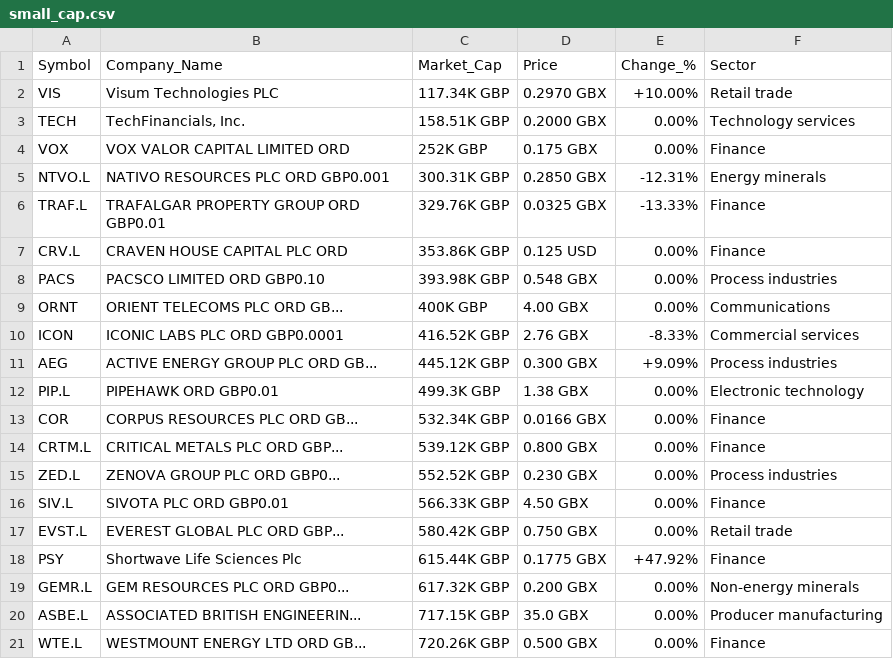
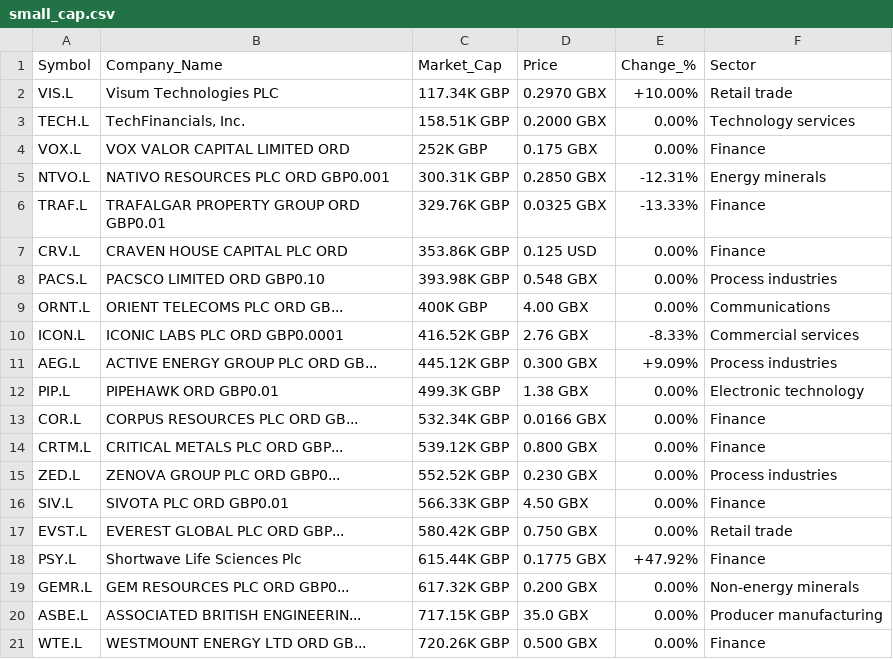
Before and after one commit to niharikapatil2306/InvestX, a CSV file: small_cap.csv, drawn as a sheet.

```diff
--- a/small_cap.csv
+++ b/small_cap.csv
@@ -1,5 +1,5 @@
 Symbol;Company_Name;Market_Cap;Price;Change_%;Sector
-VIS;Visum Technologies PLC;117.34K GBP;0.2970 GBX;+10.00%;Retail trade
-TECH;TechFinancials, Inc.;158.51K GBP;0.2000 GBX;0.00%;Technology services
-VOX;VOX VALOR CAPITAL LIMITED ORD;252K GBP;0.175 GBX;0.00%;Finance
+VIS.L;Visum Technologies PLC;117.34K GBP;0.2970 GBX;+10.00%;Retail trade
+TECH.L;TechFinancials, Inc.;158.51K GBP;0.2000 GBX;0.00%;Technology services
+VOX.L;VOX VALOR CAPITAL LIMITED ORD;252K GBP;0.175 GBX;0.00%;Finance
 NTVO.L;NATIVO RESOURCES PLC ORD GBP0.001;300.31K GBP;0.2850 GBX;-12.31%;Energy minerals
@@ -7,8 +7,8 @@ TRAF.L;TRAFALGAR PROPERTY GROUP ORD GBP0.01;329.76K GBP;0.0325 GBX;-13.33%;Finan
 CRV.L;CRAVEN HOUSE CAPITAL PLC ORD;353.86K GBP;0.125 USD;0.00%;Finance
-PACS;PACSCO LIMITED ORD GBP0.10;393.98K GBP;0.548 GBX;0.00%;Process industries
-ORNT;ORIENT TELECOMS PLC ORD GB...;400K GBP;4.00 GBX;0.00%;Communications
-ICON;ICONIC LABS PLC ORD GBP0.0001;416.52K GBP;2.76 GBX;-8.33%;Commercial services
-AEG;ACTIVE ENERGY GROUP PLC ORD GB...;445.12K GBP;0.300 GBX;+9.09%;Process industries
+PACS.L;PACSCO LIMITED ORD GBP0.10;393.98K GBP;0.548 GBX;0.00%;Process industries
+ORNT.L;ORIENT TELECOMS PLC ORD GB...;400K GBP;4.00 GBX;0.00%;Communications
+ICON.L;ICONIC LABS PLC ORD GBP0.0001;416.52K GBP;2.76 GBX;-8.33%;Commercial services
+AEG.L;ACTIVE ENERGY GROUP PLC ORD GB...;445.12K GBP;0.300 GBX;+9.09%;Process industries
 PIP.L;PIPEHAWK ORD GBP0.01;499.3K GBP;1.38 GBX;0.00%;Electronic technology
-COR;CORPUS RESOURCES PLC ORD GB...;532.34K GBP;0.0166 GBX;0.00%;Finance
+COR.L;CORPUS RESOURCES PLC ORD GB...;532.34K GBP;0.0166 GBX;0.00%;Finance
 CRTM.L;CRITICAL METALS PLC ORD GBP...;539.12K GBP;0.800 GBX;0.00%;Finance
@@ -17,3 +17,3 @@ SIV.L;SIVOTA PLC ORD GBP0.01;566.33K GBP;4.50 GBX;0.00%;Finance
 EVST.L;EVEREST GLOBAL PLC ORD GBP...;580.42K GBP;0.750 GBX;0.00%;Retail trade
-PSY;Shortwave Life Sciences Plc;615.44K GBP;0.1775 GBX;+47.92%;Finance
+PSY.L;Shortwave Life Sciences Plc;615.44K GBP;0.1775 GBX;+47.92%;Finance
 GEMR.L;GEM RESOURCES PLC ORD GBP0...;617.32K GBP;0.200 GBX;0.00%;Non-energy minerals
```
Also changed, not shown: large_cap.csv, mid_cap.csv, 11 other files.
